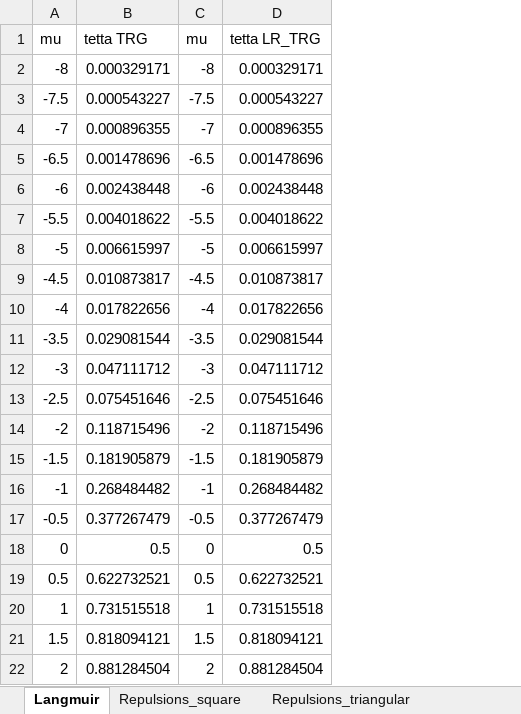
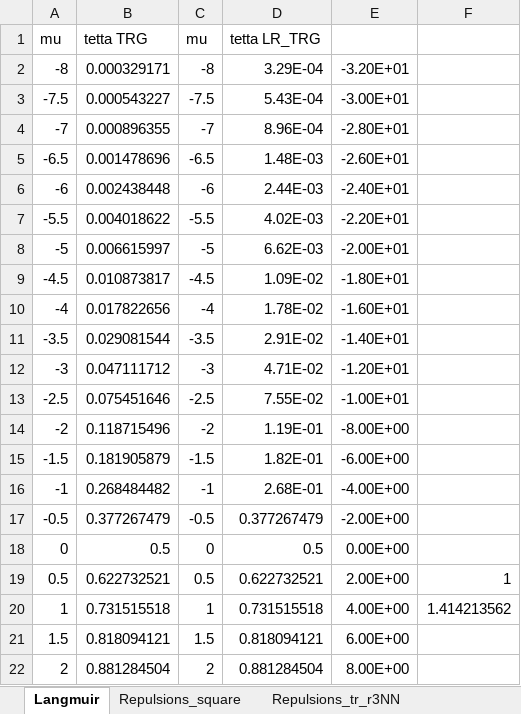
Before and after one commit to IakOBiaN/tenet, an Excel workbook: Additional/Tests_for_LR_2d.xlsx, sheet Langmuir, drawn as a sheet; only a part is shown; values as stored, in another font and other column widths than the file's, no borders; charts and pictures not drawn; the diff covers the shown part only; the diff names each change by its address in the sheet, - before the commit and + after, or states it on an @@ line.

```diff
--- a/Additional/Tests_for_LR_2d.xlsx (sheet Langmuir)
+++ b/Additional/Tests_for_LR_2d.xlsx (sheet Langmuir)
+sheet tab: Repulsions_tr_r3NN
+column E, rows 2-22: -3.20E+01 | -3.00E+01 | -2.80E+01 | -2.60E+01 | -2.40E+01 | -2.20E+01 | -2.00E+01 | -1.80E+01 | -1.60E+01 | -1.40E+01 | -1.20E+01 | -1.00E+01 | -8.00E+00 | -6.00E+00 | -4.00E+00 | -2.00E+00 | 0.00E+00 | 2.00E+00 | 4.00E+00 | 6.00E+00 | 8.00E+00
+column F, rows 19-20: 1 | 1.414213562
-D2: 0.000329171
+D2: 3.29E-04
-D3: 0.000543227
+D3: 5.43E-04
-D4: 0.000896355
+D4: 8.96E-04
-D5: 0.001478696
+D5: 1.48E-03
-D6: 0.002438448
+D6: 2.44E-03
-D7: 0.004018622
+D7: 4.02E-03
-D8: 0.006615997
+D8: 6.62E-03
-D9: 0.010873817
+D9: 1.09E-02
-D10: 0.017822656
+D10: 1.78E-02
-D11: 0.029081544
+D11: 2.91E-02
-D12: 0.047111712
+D12: 4.71E-02
-D13: 0.075451646
+D13: 7.55E-02
-D14: 0.118715496
+D14: 1.19E-01
-D15: 0.181905879
+D15: 1.82E-01
-D16: 0.268484482
+D16: 2.68E-01
```
Also changed, not shown: 26 added rows elsewhere in this sheet, sheet one_dim_langmuir, sheet Repulsions_triangular, sheet Repulsions_square, other sheet tabs, charts or pictures, 3 other files.
